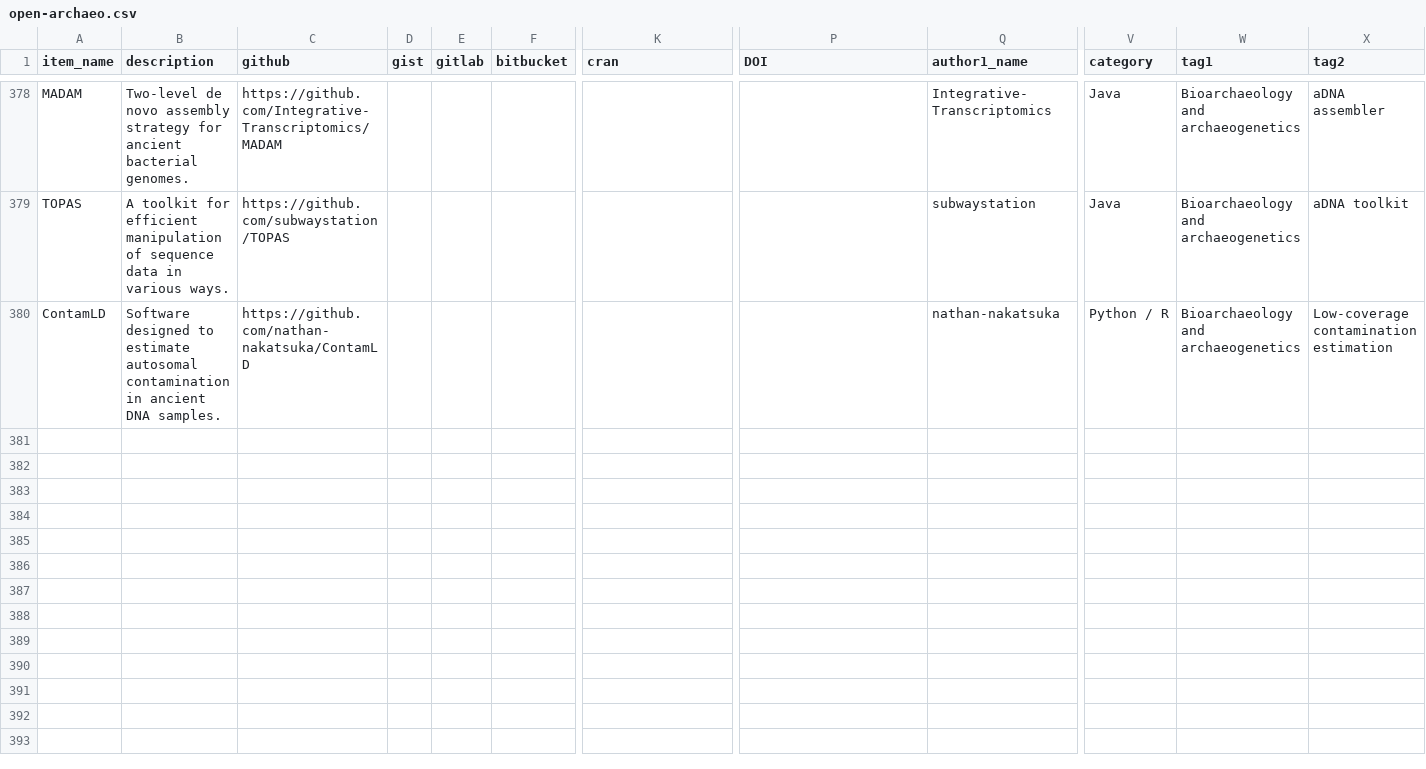
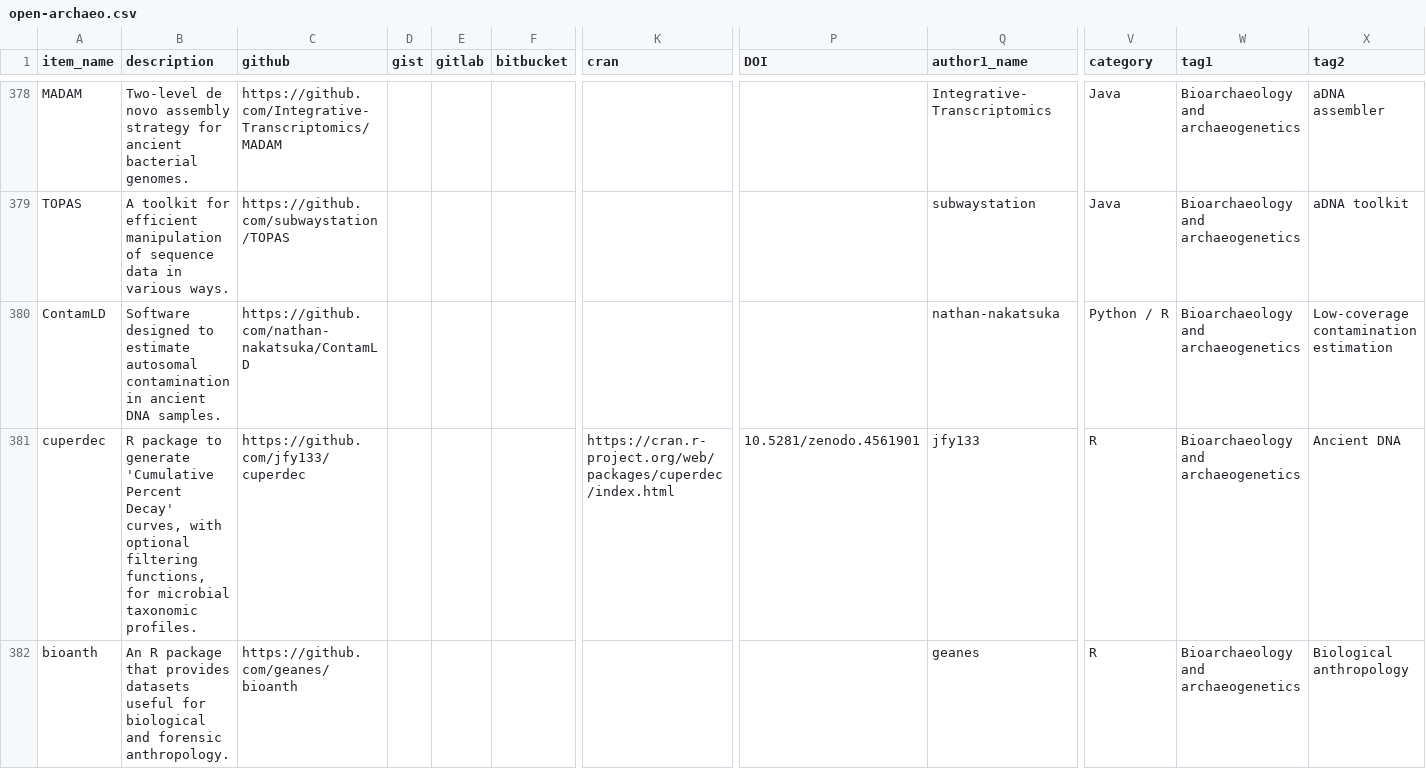
Before and after one commit to zackbatist/open-archaeo, a CSV file: open-archaeo.csv, drawn as a sheet; only a part is shown, gaps mark what is left out; rows hold the shown columns only; the diff names each change by its address in the sheet, - before the commit and + after, or states it on an @@ line.

Commit message:
addition to James' brain dump

```diff
--- a/open-archaeo.csv
+++ b/open-archaeo.csv
+row 381: cuperdec | R package to generate 'Cumulative Percent Decay' curves, with optional filtering functions, for microbial taxonomic profiles. | https://github.com/jfy133/cuperdec |  |  |  | https://cran.r-project.org/web/packages/cuperdec/index.html | 10.5281/zenodo.4561901 | jfy133 | R | Bioarchaeology and archaeogenetics | Ancient DNA
+row 382: bioanth | An R package that provides datasets useful for biological and forensic anthropology. | https://github.com/geanes/bioanth |  |  |  |  |  | geanes | R | Bioarchaeology and archaeogenetics | Biological anthropology
```
